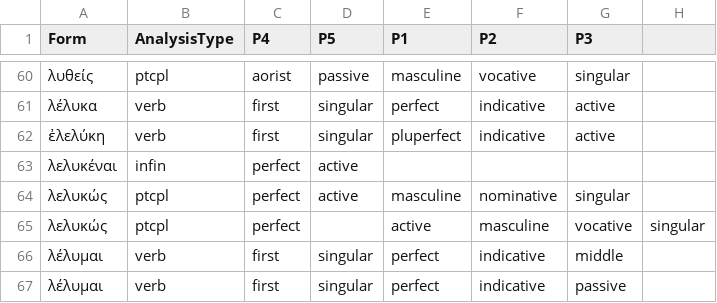
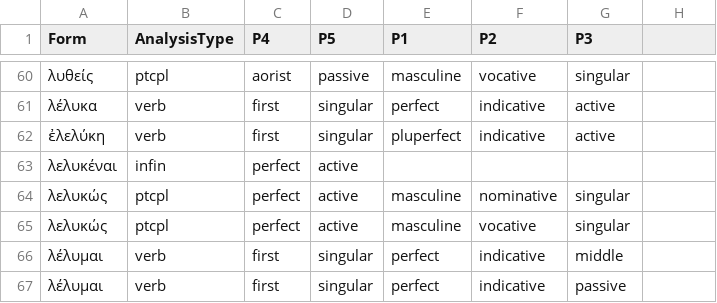
Before and after one commit to neelsmith/greeklang, a CSV file: morphology/unit_tests_data/smyth/smyth382/smyth382.csv, drawn as a sheet; only a part is shown, gaps mark what is left out.

Commit message:
Update smyth382.csv

```diff
--- a/morphology/unit_tests_data/smyth/smyth382/smyth382.csv
+++ b/morphology/unit_tests_data/smyth/smyth382/smyth382.csv
@@ -64,3 +64,3 @@ Form,AnalysisType,P4,P5,P1,P2,P3
 λελυκώς,ptcpl,perfect,active,masculine,nominative,singular
-λελυκώς,ptcpl,perfect,,active,masculine,vocative,singular
+λελυκώς,ptcpl,perfect,active,masculine,vocative,singular
 λέλυμαι,verb,first,singular,perfect,indicative,middle
```
